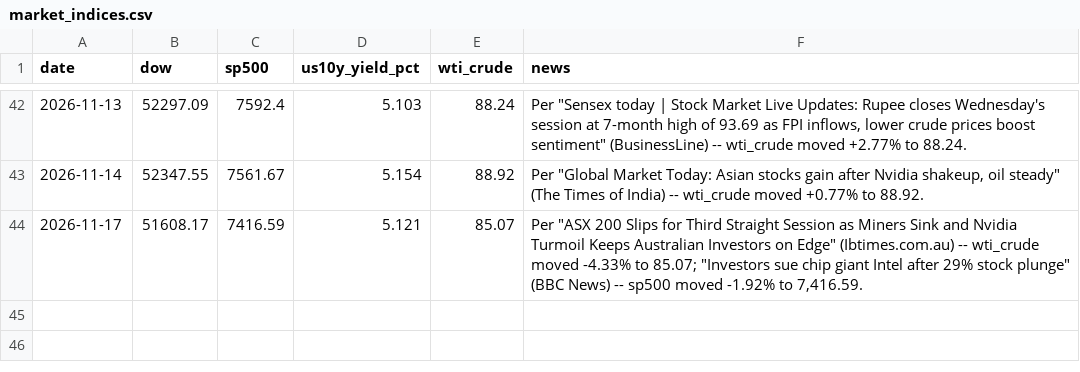
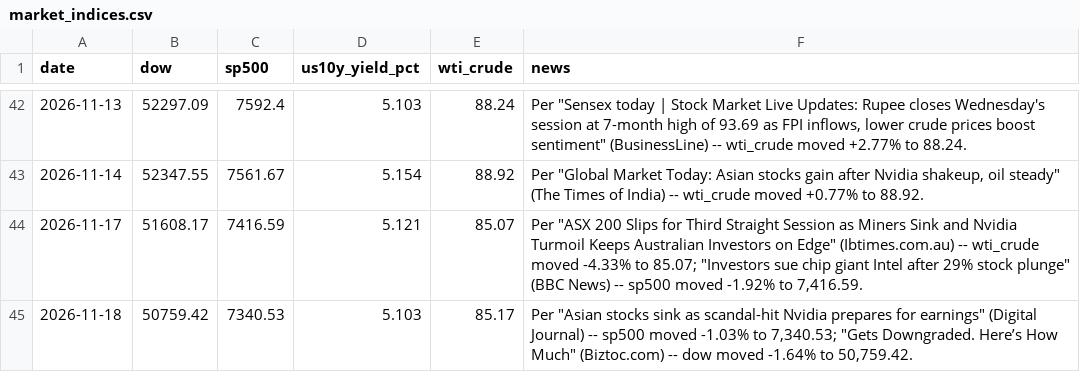
Before and after one commit to aprilyxren/fmkt256-index-tracker, a CSV file: market_indices.csv, drawn as a sheet; only a part is shown, gaps mark what is left out.

```diff
--- a/market_indices.csv
+++ b/market_indices.csv
@@ -44 +44,2 @@ date,dow,sp500,us10y_yield_pct,wti_crude,news
 2026-11-17,51608.17,7416.59,5.121,85.07,"Per ""ASX 200 Slips for Third Straight Session as Miners Sink and Nvidia Turmoil Keeps Australian Investors on Edge"" (Ibtimes.com.au) -- wti_crude moved -4.33% to 85.07; ""Investors sue chip giant Intel after 29% stock plunge"" (BBC News) -- sp500 moved -1.92% to 7,416.59."
+2026-11-18,50759.42,7340.53,5.103,85.17,"Per ""Asian stocks sink as scandal-hit Nvidia prepares for earnings"" (Digital Journal) -- sp500 moved -1.03% to 7,340.53; ""Gets Downgraded. Here’s How Much"" (Biztoc.com) -- dow moved -1.64% to 50,759.42."
```
